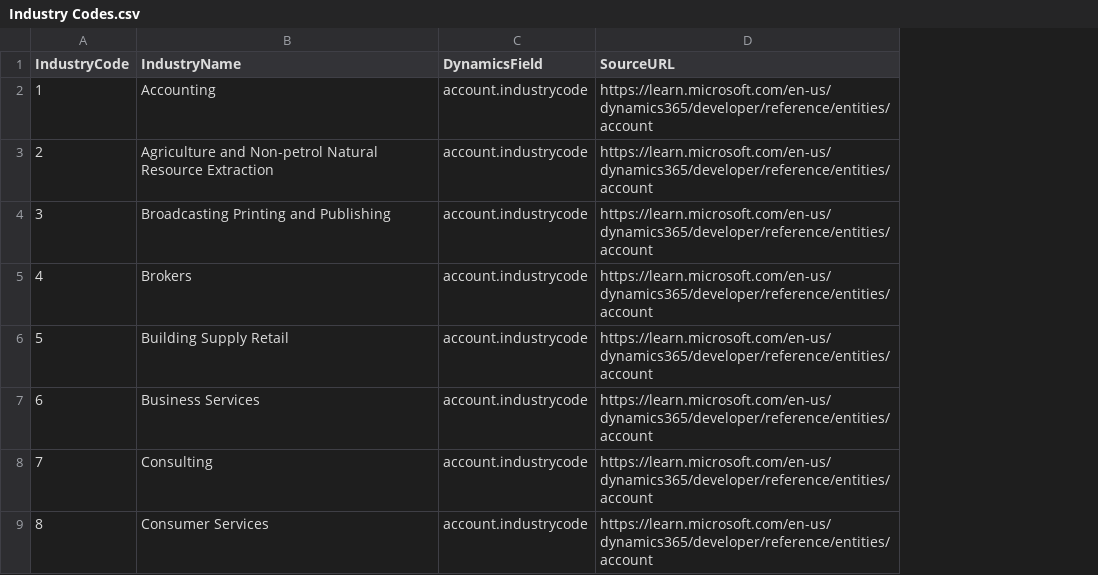
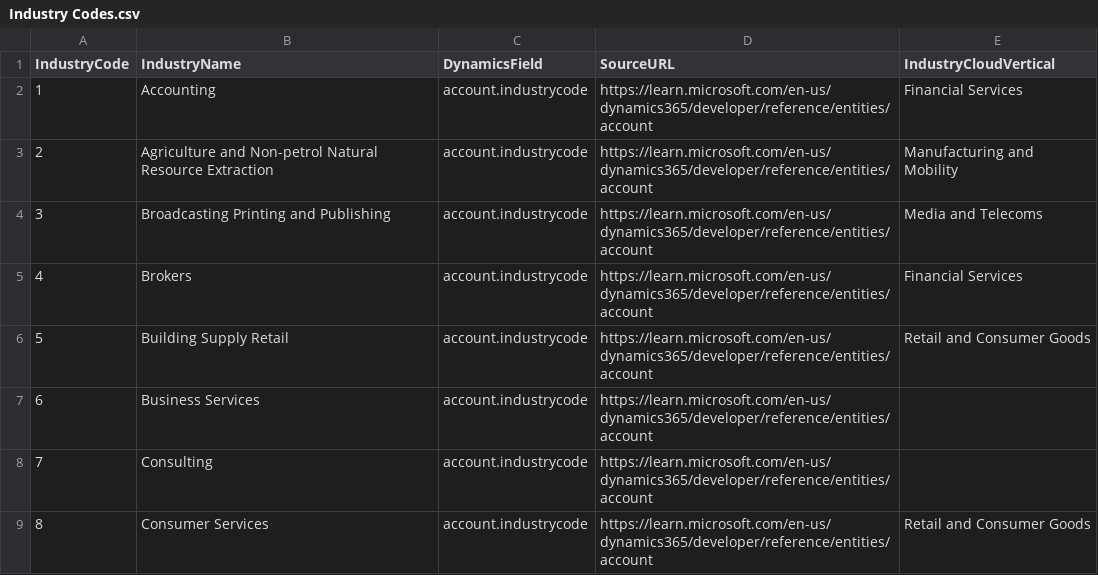
Before and after one commit to enewbold-devops/CPOR-Industry-Engagement, a CSV file: context/0 - Discovery/Industry Crosswalk/Industry Codes.csv, drawn as a sheet; only a part is shown; the diff names each change by its address in the sheet, - before the commit and + after, or states it on an @@ line.

```diff
--- a/context/0 - Discovery/Industry Crosswalk/Industry Codes.csv
+++ b/context/0 - Discovery/Industry Crosswalk/Industry Codes.csv
+column E (IndustryCloudVertical), rows 2-9: Financial Services | Manufacturing and Mobility | Media and Telecoms | Financial Services | Retail and Consumer Goods |  |  | Retail and Consumer Goods
```
Also changed, not shown: 16 other files.
